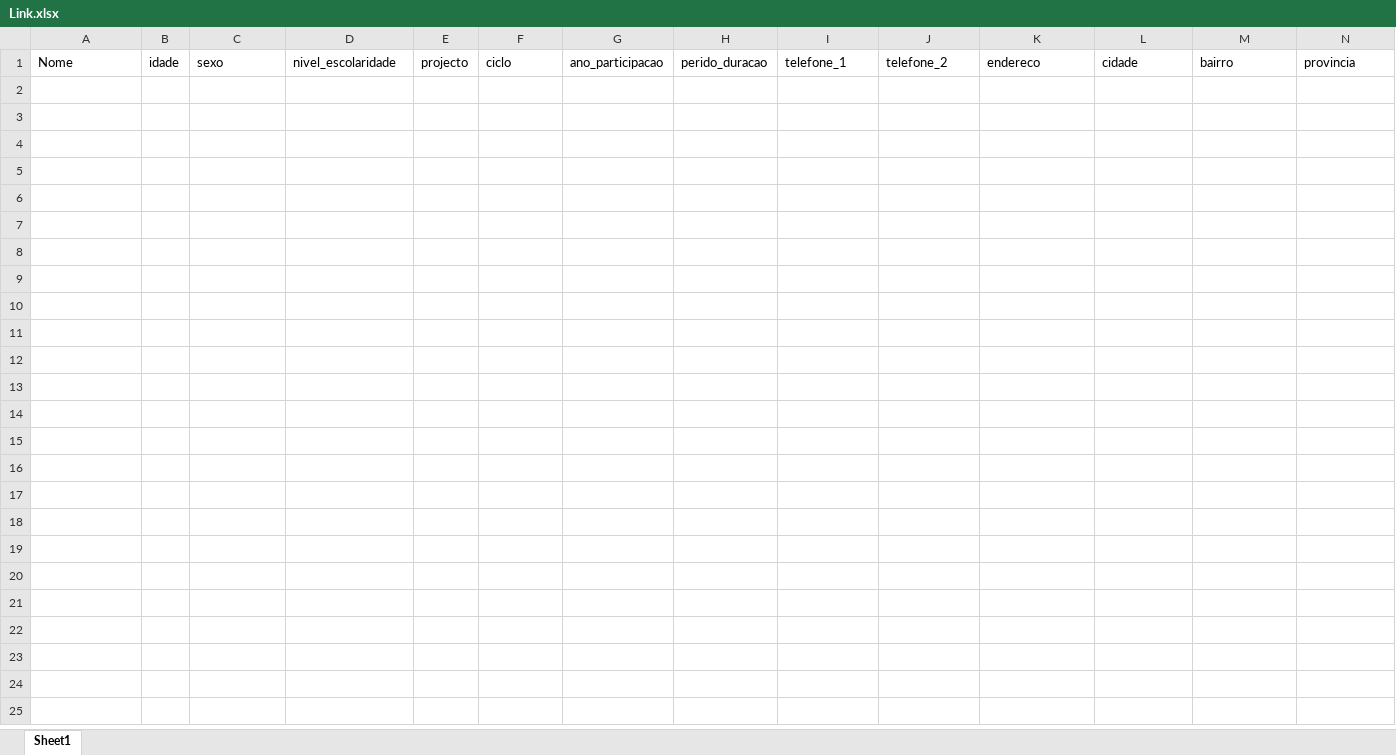
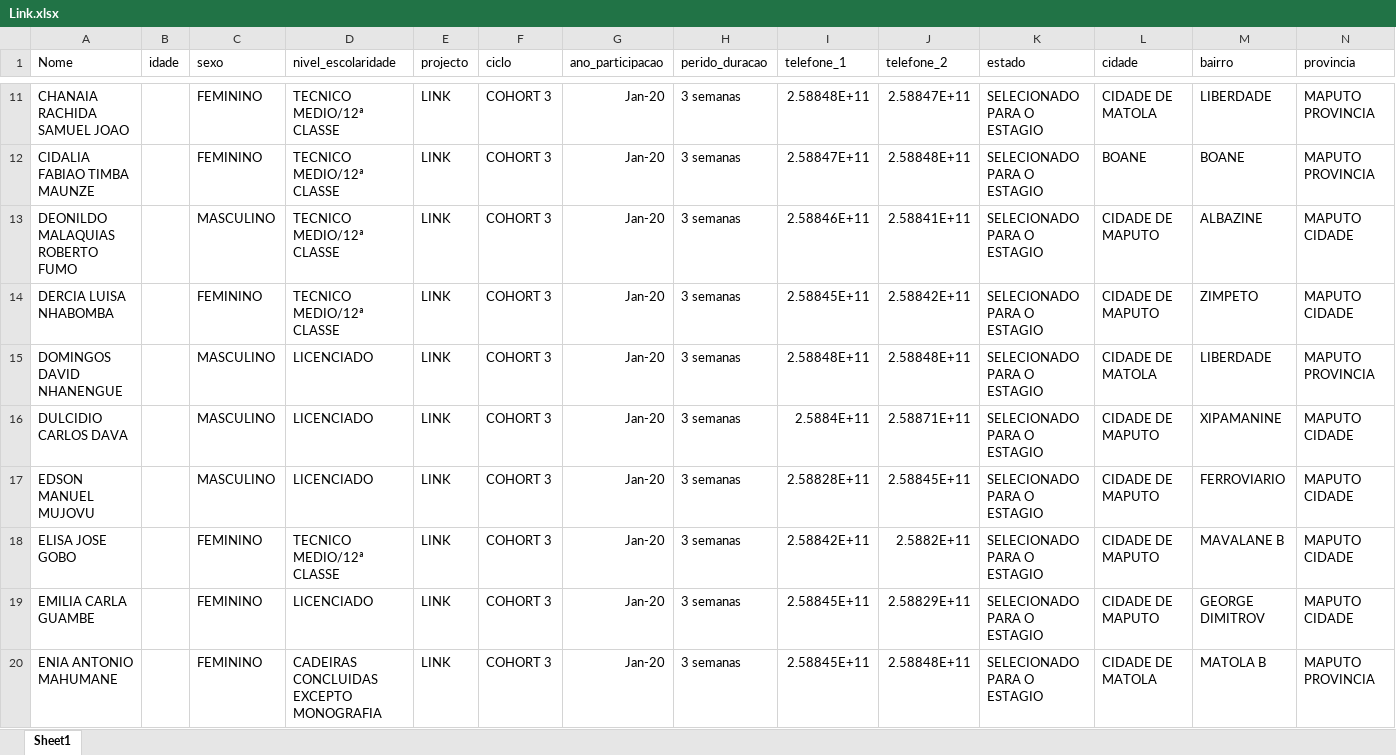
Before and after one commit to araupontones/MUVA-fwup, an Excel workbook: data/Preparation/raw/Link.xlsx, sheet Sheet1, drawn as a sheet; only a part is shown, gaps mark what is left out; values as stored, in another font and other column widths than the file's, no borders; the diff covers the shown part only; the diff names each change by its address in the sheet, - before the commit and + after, or states it on an @@ line.

```diff
--- a/data/Preparation/raw/Link.xlsx (sheet Sheet1)
+++ b/data/Preparation/raw/Link.xlsx (sheet Sheet1)
-K1: endereco
+K1: estado
+row 11: CHANAIA RACHIDA SAMUEL JOAO |  | FEMININO | TECNICO MEDIO/12ª CLASSE | LINK | COHORT 3 | Jan-20 | 3 semanas | 2.58848E+11 | 2.58847E+11 | SELECIONADO PARA O ESTAGIO | CIDADE DE MATOLA | LIBERDADE | MAPUTO PROVINCIA
+row 12: CIDALIA FABIAO TIMBA MAUNZE |  | FEMININO | TECNICO MEDIO/12ª CLASSE | LINK | COHORT 3 | Jan-20 | 3 semanas | 2.58847E+11 | 2.58848E+11 | SELECIONADO PARA O ESTAGIO | BOANE | BOANE | MAPUTO PROVINCIA
+row 13: DEONILDO MALAQUIAS ROBERTO FUMO |  | MASCULINO | TECNICO MEDIO/12ª CLASSE | LINK | COHORT 3 | Jan-20 | 3 semanas | 2.58846E+11 | 2.58841E+11 | SELECIONADO PARA O ESTAGIO | CIDADE DE MAPUTO | ALBAZINE | MAPUTO CIDADE
+row 14: DERCIA LUISA NHABOMBA |  | FEMININO | TECNICO MEDIO/12ª CLASSE | LINK | COHORT 3 | Jan-20 | 3 semanas | 2.58845E+11 | 2.58842E+11 | SELECIONADO PARA O ESTAGIO | CIDADE DE MAPUTO | ZIMPETO | MAPUTO CIDADE
+row 15: DOMINGOS DAVID NHANENGUE |  | MASCULINO | LICENCIADO | LINK | COHORT 3 | Jan-20 | 3 semanas | 2.58848E+11 | 2.58848E+11 | SELECIONADO PARA O ESTAGIO | CIDADE DE MATOLA | LIBERDADE | MAPUTO PROVINCIA
+row 16: DULCIDIO CARLOS DAVA |  | MASCULINO | LICENCIADO | LINK | COHORT 3 | Jan-20 | 3 semanas | 2.5884E+11 | 2.58871E+11 | SELECIONADO PARA O ESTAGIO | CIDADE DE MAPUTO | XIPAMANINE | MAPUTO CIDADE
+row 17: EDSON MANUEL MUJOVU |  | MASCULINO | LICENCIADO | LINK | COHORT 3 | Jan-20 | 3 semanas | 2.58828E+11 | 2.58845E+11 | SELECIONADO PARA O ESTAGIO | CIDADE DE MAPUTO | FERROVIARIO | MAPUTO CIDADE
+row 18: ELISA JOSE GOBO |  | FEMININO | TECNICO MEDIO/12ª CLASSE | LINK | COHORT 3 | Jan-20 | 3 semanas | 2.58842E+11 | 2.5882E+11 | SELECIONADO PARA O ESTAGIO | CIDADE DE MAPUTO | MAVALANE B | MAPUTO CIDADE
+row 19: EMILIA CARLA GUAMBE |  | FEMININO | LICENCIADO | LINK | COHORT 3 | Jan-20 | 3 semanas | 2.58845E+11 | 2.58829E+11 | SELECIONADO PARA O ESTAGIO | CIDADE DE MAPUTO | GEORGE DIMITROV | MAPUTO CIDADE
+row 20: ENIA ANTONIO MAHUMANE |  | FEMININO | CADEIRAS CONCLUIDAS EXCEPTO MONOGRAFIA | LINK | COHORT 3 | Jan-20 | 3 semanas | 2.58845E+11 | 2.58848E+11 | SELECIONADO PARA O ESTAGIO | CIDADE DE MATOLA | MATOLA B | MAPUTO PROVINCIA
```
Also changed, not shown: 145 added rows elsewhere in this sheet, data/Preparation/clean/comments_follow_up.xlsx, data/Preparation/clean/duplicados_clean.xlsx, 22 other files.
